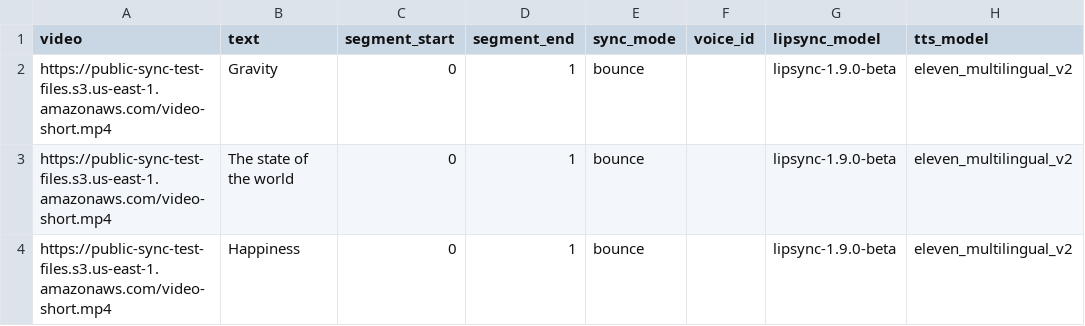
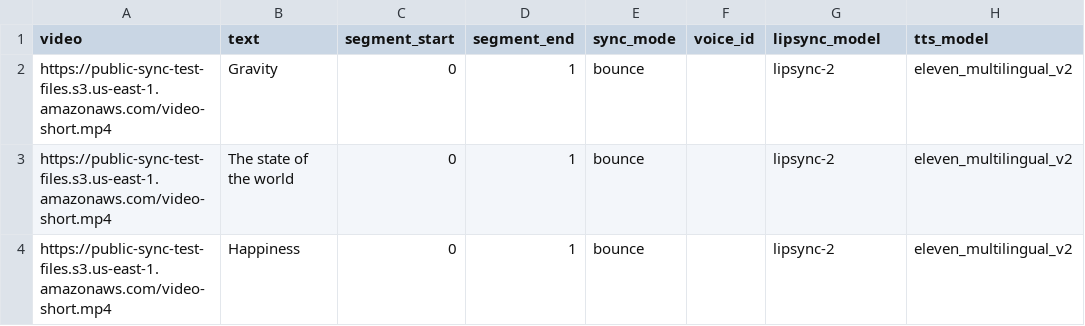
Before and after one commit to synchronicity-labs/sync-examples, a CSV file: personalized-video-messsging/python/example.csv, drawn as a sheet.

Commit message:
updated examples to use sync-sdk

```diff
--- a/personalized-video-messsging/python/example.csv
+++ b/personalized-video-messsging/python/example.csv
@@ -1,4 +1,4 @@
 video,text,segment_start,segment_end,sync_mode,voice_id,lipsync_model,tts_model
-https://public-sync-test-files.s3.us-east-1.amazonaws.com/video-short.mp4,Gravity,0,1,bounce,,lipsync-1.9.0-beta,eleven_multilingual_v2
-https://public-sync-test-files.s3.us-east-1.amazonaws.com/video-short.mp4,The state of the world,0,1,bounce,,lipsync-1.9.0-beta,eleven_multilingual_v2
-https://public-sync-test-files.s3.us-east-1.amazonaws.com/video-short.mp4,Happiness,0,1,bounce,,lipsync-1.9.0-beta,eleven_multilingual_v2
+https://public-sync-test-files.s3.us-east-1.amazonaws.com/video-short.mp4,Gravity,0,1,bounce,,lipsync-2,eleven_multilingual_v2
+https://public-sync-test-files.s3.us-east-1.amazonaws.com/video-short.mp4,The state of the world,0,1,bounce,,lipsync-2,eleven_multilingual_v2
+https://public-sync-test-files.s3.us-east-1.amazonaws.com/video-short.mp4,Happiness,0,1,bounce,,lipsync-2,eleven_multilingual_v2
```
Also changed, not shown: 11 other files.
